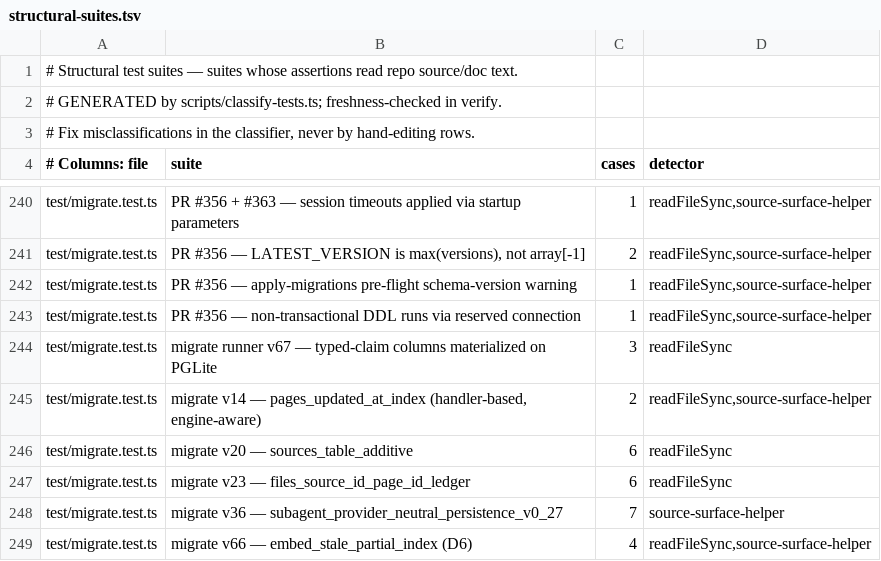
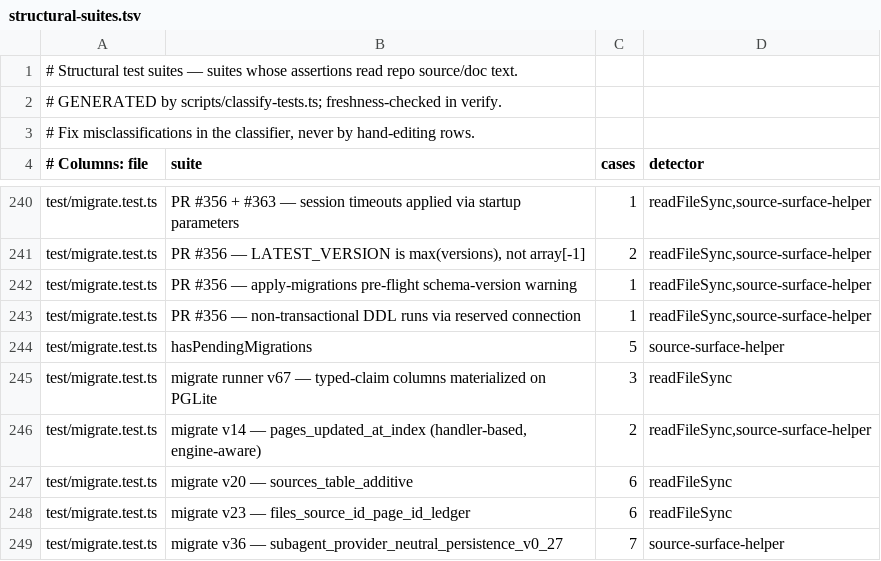
Before and after one commit to governedwork/gbrain, a TSV file: scripts/structural-suites.tsv, drawn as a sheet; only a part is shown, gaps mark what is left out; the shorter side is filled out with more unchanged rows; the diff names each change by its address in the sheet, - before the commit and + after, or states it on an @@ line.

```diff
--- a/scripts/structural-suites.tsv
+++ b/scripts/structural-suites.tsv
+row 244: test/migrate.test.ts | hasPendingMigrations | 5 | source-surface-helper
```
Also changed, not shown: 7 other files.
